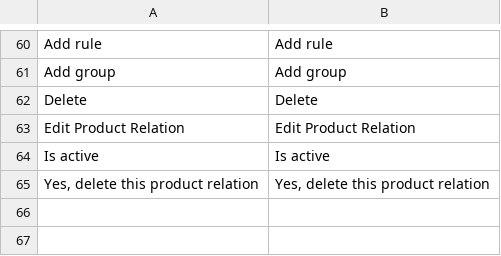
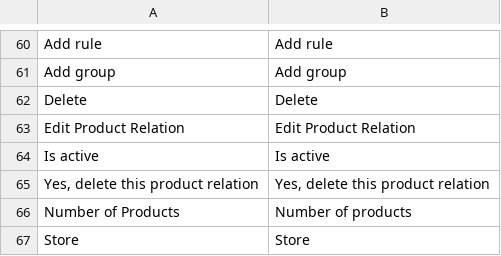
Before and after one commit to spryker/product-relation-gui, a CSV file: data/translation/Zed/en_US.csv, drawn as a sheet; only a part is shown, gaps mark what is left out; the diff names each change by its address in the sheet, - before the commit and + after, or states it on an @@ line.

Commit message:
fixed missing translations

```diff
--- a/data/translation/Zed/en_US.csv
+++ b/data/translation/Zed/en_US.csv
+row 66: Number of Products | Number of products
+row 67: Store | Store
```
Also changed, not shown: data/translation/Zed/de_DE.csv, 1 other file.
